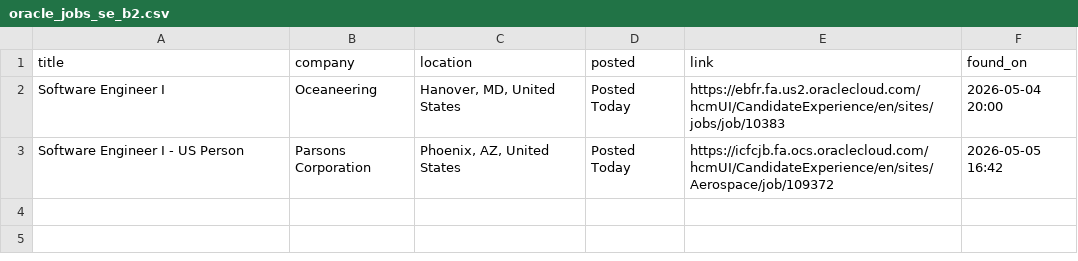
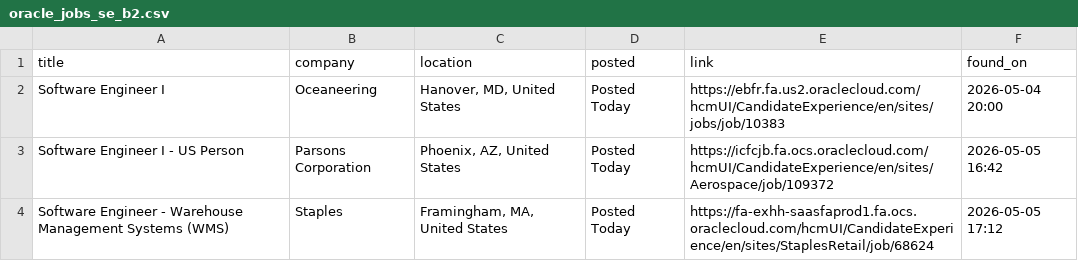
Before and after one commit to OzSpidey/Job_Automation, a CSV file: csv/oracle_jobs_se_b2.csv, drawn as a sheet; the diff names each change by its address in the sheet, - before the commit and + after, or states it on an @@ line.

```diff
--- a/csv/oracle_jobs_se_b2.csv
+++ b/csv/oracle_jobs_se_b2.csv
+row 4: Software Engineer - Warehouse Management Systems (WMS) | Staples | Framingham, MA, United States | Posted Today | https://fa-exhh-saasfaprod1.fa.ocs.oraclecloud.com/hcmUI/CandidateExperience/en/sites/StaplesRetail/job/68624 | 2026-05-05 17:12
```
Also changed, not shown: 1 other file.
